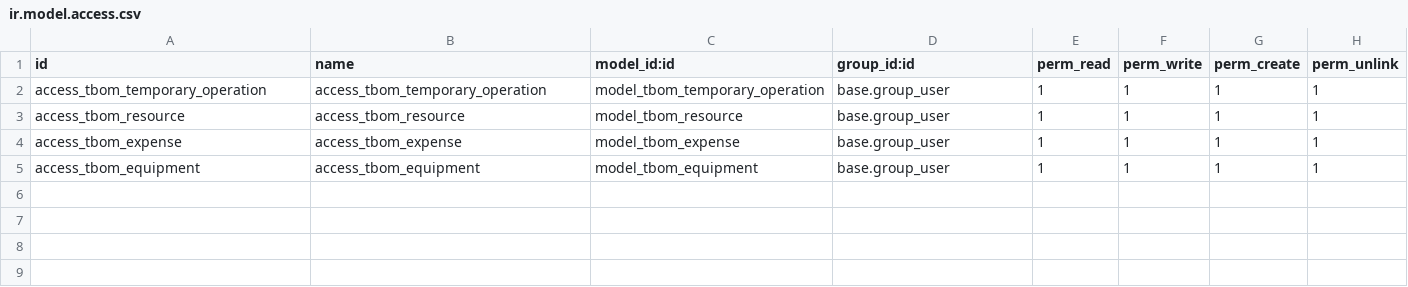
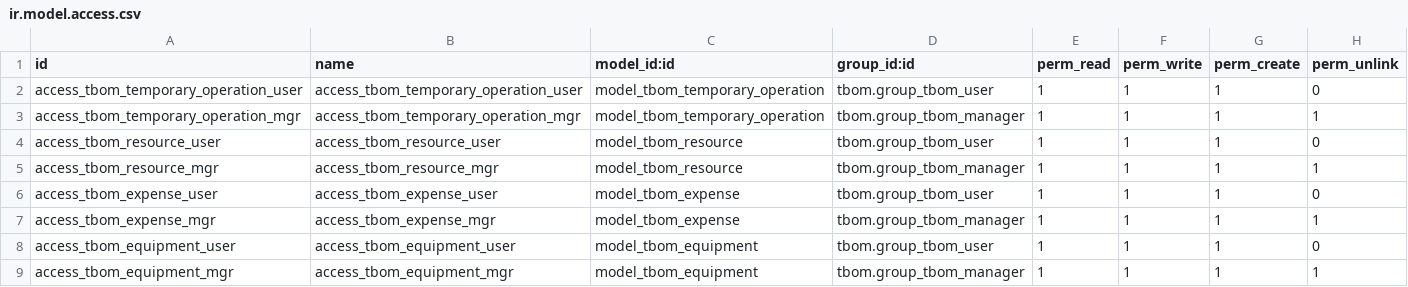
Before and after one commit to MaryamKhalid020/tbom, a CSV file: tbom/security/ir.model.access.csv, drawn as a sheet.

Commit message:
Implement TBOM MVP security budget monitoring and final report

```diff
--- a/tbom/security/ir.model.access.csv
+++ b/tbom/security/ir.model.access.csv
@@ -1,5 +1,9 @@
 id,name,model_id:id,group_id:id,perm_read,perm_write,perm_create,perm_unlink
-access_tbom_temporary_operation,access_tbom_temporary_operation,model_tbom_temporary_operation,base.group_user,1,1,1,1
-access_tbom_resource,access_tbom_resource,model_tbom_resource,base.group_user,1,1,1,1
-access_tbom_expense,access_tbom_expense,model_tbom_expense,base.group_user,1,1,1,1
-access_tbom_equipment,access_tbom_equipment,model_tbom_equipment,base.group_user,1,1,1,1
+access_tbom_temporary_operation_user,access_tbom_temporary_operation_user,model_tbom_temporary_operation,tbom.group_tbom_user,1,1,1,0
+access_tbom_temporary_operation_mgr,access_tbom_temporary_operation_mgr,model_tbom_temporary_operation,tbom.group_tbom_manager,1,1,1,1
+access_tbom_resource_user,access_tbom_resource_user,model_tbom_resource,tbom.group_tbom_user,1,1,1,0
+access_tbom_resource_mgr,access_tbom_resource_mgr,model_tbom_resource,tbom.group_tbom_manager,1,1,1,1
+access_tbom_expense_user,access_tbom_expense_user,model_tbom_expense,tbom.group_tbom_user,1,1,1,0
+access_tbom_expense_mgr,access_tbom_expense_mgr,model_tbom_expense,tbom.group_tbom_manager,1,1,1,1
+access_tbom_equipment_user,access_tbom_equipment_user,model_tbom_equipment,tbom.group_tbom_user,1,1,1,0
+access_tbom_equipment_mgr,access_tbom_equipment_mgr,model_tbom_equipment,tbom.group_tbom_manager,1,1,1,1
```
Also changed, not shown: 6 other files.
